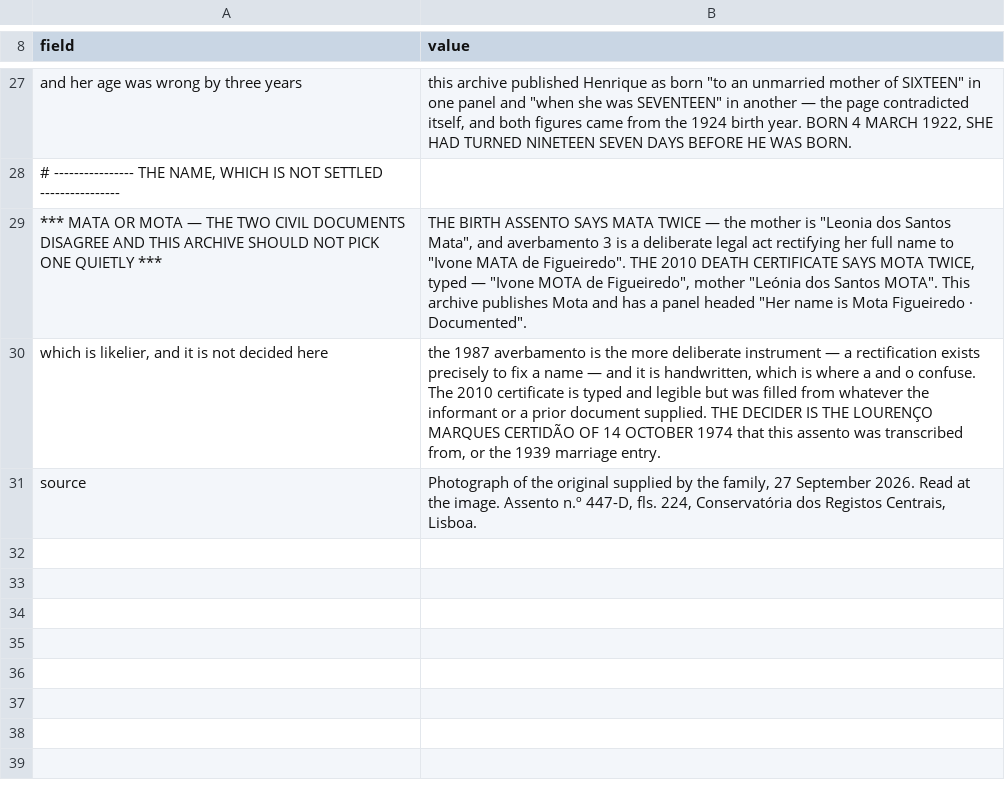
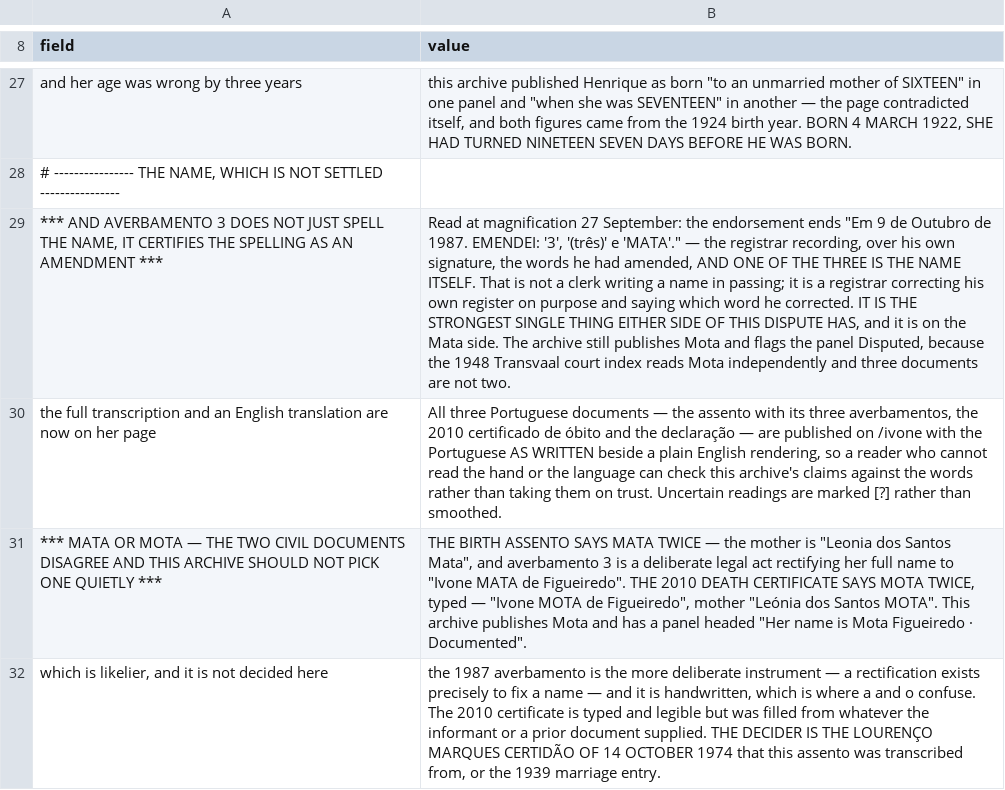
Before and after one commit to daviddef/TheLuwinski, a TSV file: data/ivone-assento-nascimento-1922.tsv, drawn as a sheet; only a part is shown, gaps mark what is left out; the shorter side is filled out with more unchanged rows; the diff names each change by its address in the sheet, - before the commit and + after, or states it on an @@ line.

```diff
--- a/data/ivone-assento-nascimento-1922.tsv
+++ b/data/ivone-assento-nascimento-1922.tsv
+row 29: *** AND AVERBAMENTO 3 DOES NOT JUST SPELL THE NAME, IT CERTIFIES THE SPELLING AS AN AMENDMENT *** | Read at magnification 27 September: the endorsement ends "Em 9 de Outubro de 1987. EMENDEI: '3', '(três)' e 'MATA'." — the registrar recording, over his own signature, the words he had amended, AND ONE OF THE THREE IS THE NAME ITSELF. That is not a clerk writing a name in passing; it is a registrar correcting his own register on purpose and saying which word he corrected. IT IS THE STRONGEST SINGLE THING EITHER SIDE OF THIS DISPUTE HAS, and it is on the Mata side. The archive still publishes Mota and flags the panel Disputed, because the 1948 Transvaal court index reads Mota independently and three documents are not two.
+row 30: the full transcription and an English translation are now on her page | All three Portuguese documents — the assento with its three averbamentos, the 2010 certificado de óbito and the declaração — are published on /ivone with the Portuguese AS WRITTEN beside a plain English rendering, so a reader who cannot read the hand or the language can check this archive's claims against the words rather than taking them on trust. Uncertain readings are marked [?] rather than smoothed.
```
Also changed, not shown: 3 other files.
